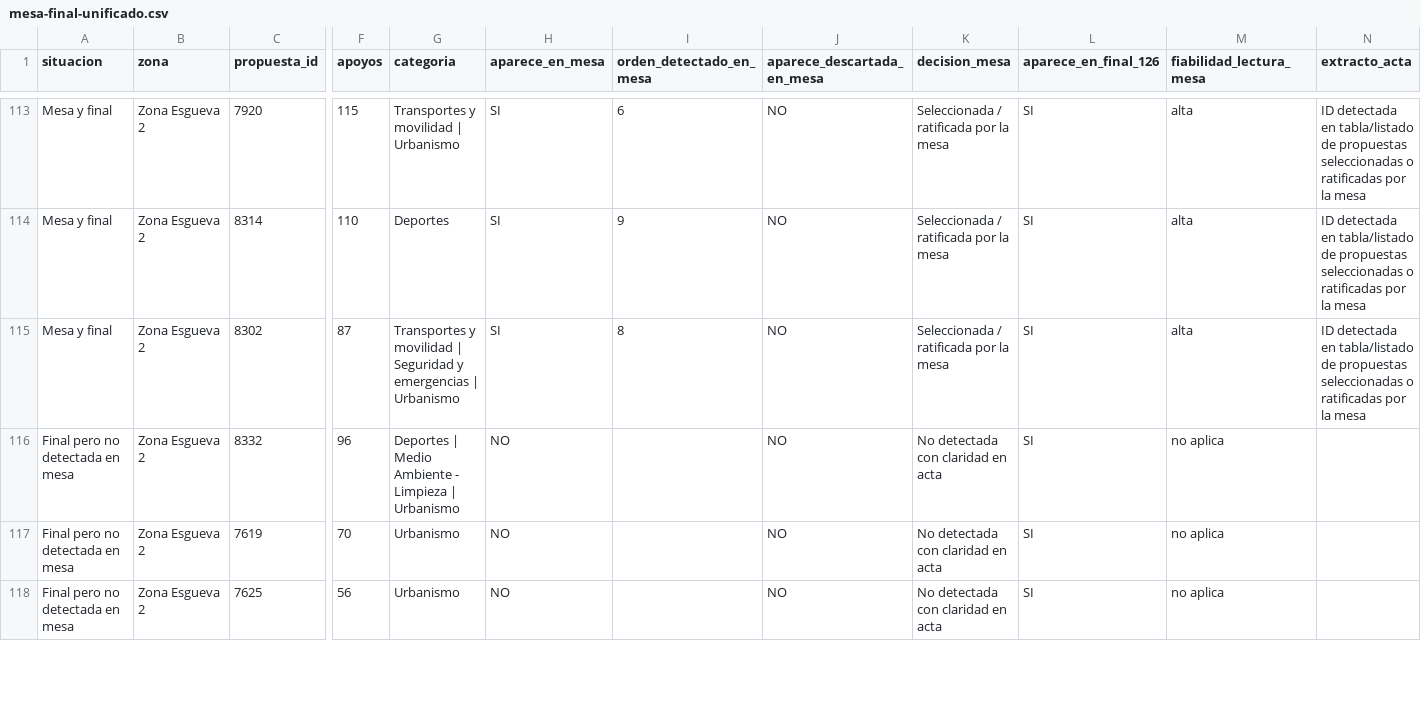
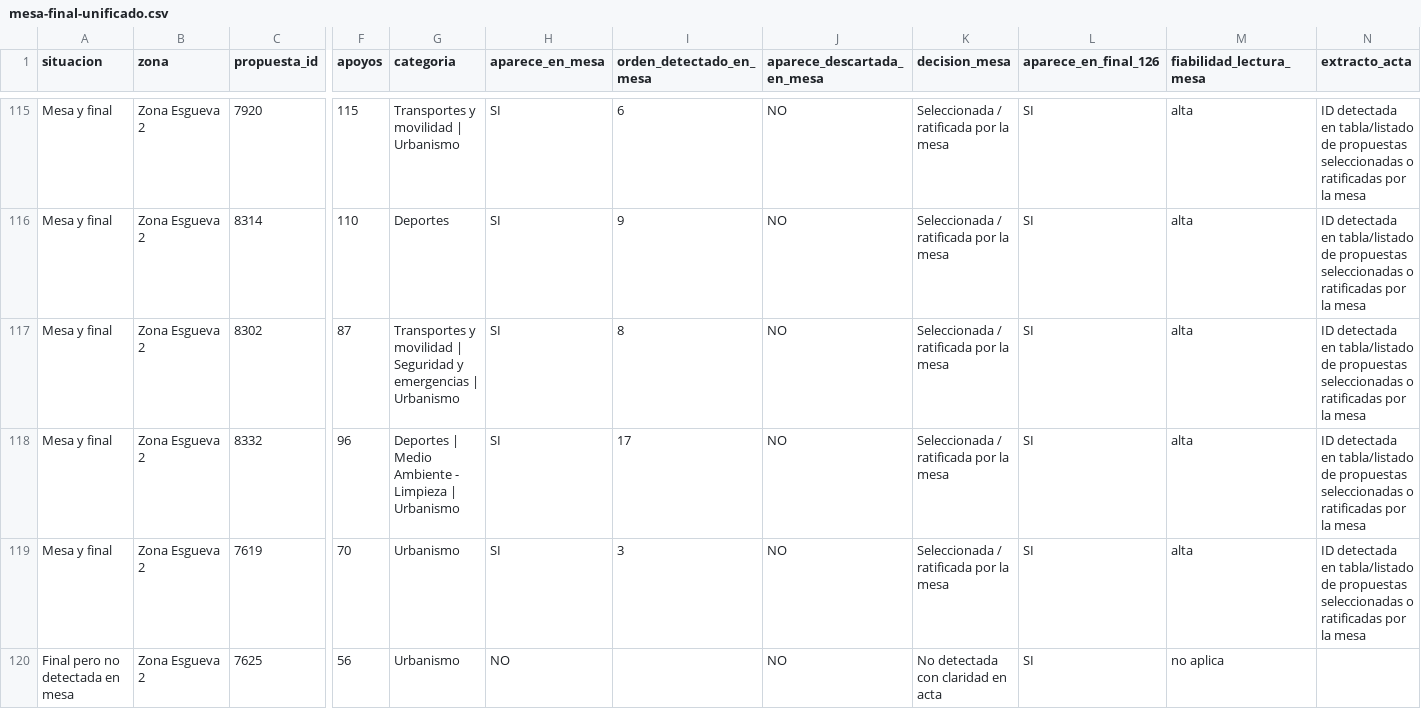
Before and after one commit to aldeapucela/participativos2027, a CSV file: data/mesa-final-unificado.csv, drawn as a sheet; only a part is shown, gaps mark what is left out; addresses are those after the commit; the diff covers the shown part only; the diff names each change by its address in the sheet, - before the commit and + after, or states it on an @@ line.

Commit message:
Refine mesa acta classifications

```diff
--- a/data/mesa-final-unificado.csv
+++ b/data/mesa-final-unificado.csv
-A118:A119 (situacion): Final pero no detectada en mesa
+A118:A119 (situacion): Mesa y final
-H118:H119 (aparece_en_mesa): NO
+H118:H119 (aparece_en_mesa): SI
-I118 (orden_detectado_en_mesa): (empty)
+I118 (orden_detectado_en_mesa): 17
-K118:K119 (decision_mesa): No detectada con claridad en acta
+K118:K119 (decision_mesa): Seleccionada / ratificada por la mesa
-M118:M119 (fiabilidad_lectura_mesa): no aplica
+M118:M119 (fiabilidad_lectura_mesa): alta
-N118:N119 (extracto_acta): (empty)
+N118:N119 (extracto_acta): ID detectada en tabla/listado de propuestas seleccionadas o ratificadas por la mesa
-I119 (orden_detectado_en_mesa): (empty)
+I119 (orden_detectado_en_mesa): 3
```
Also changed, not shown: 5 added rows and 55 edited cells elsewhere in this file.
